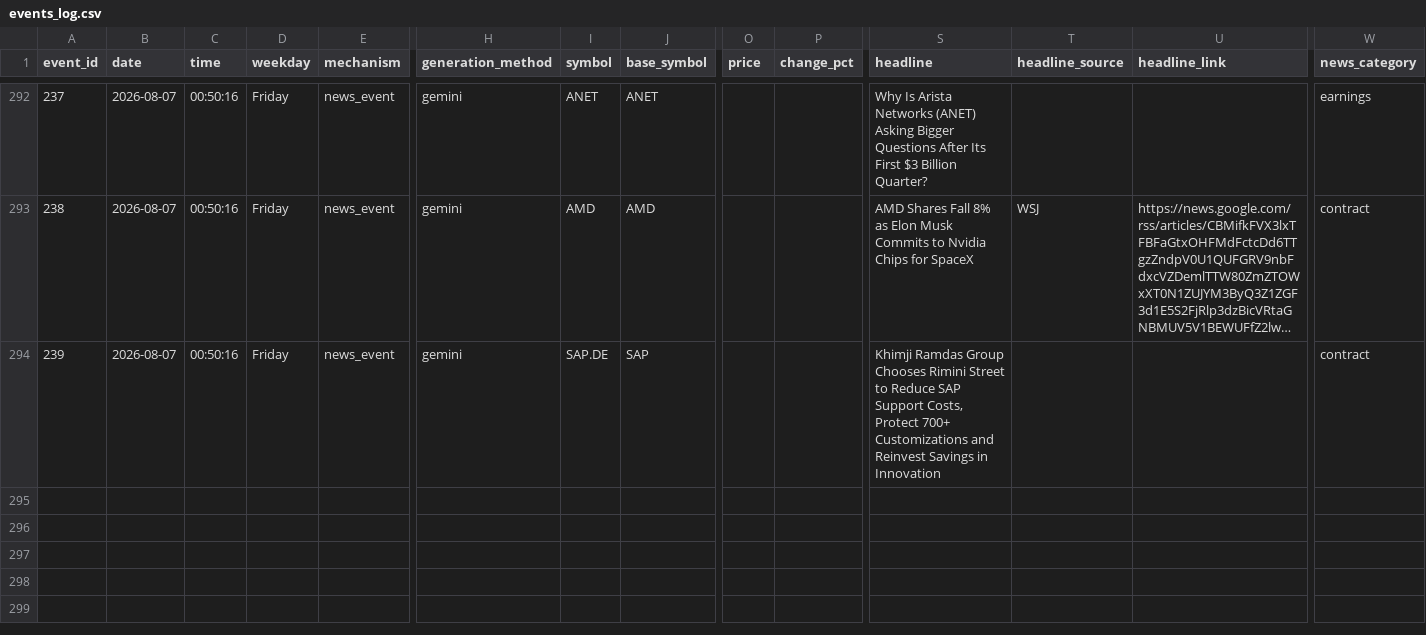
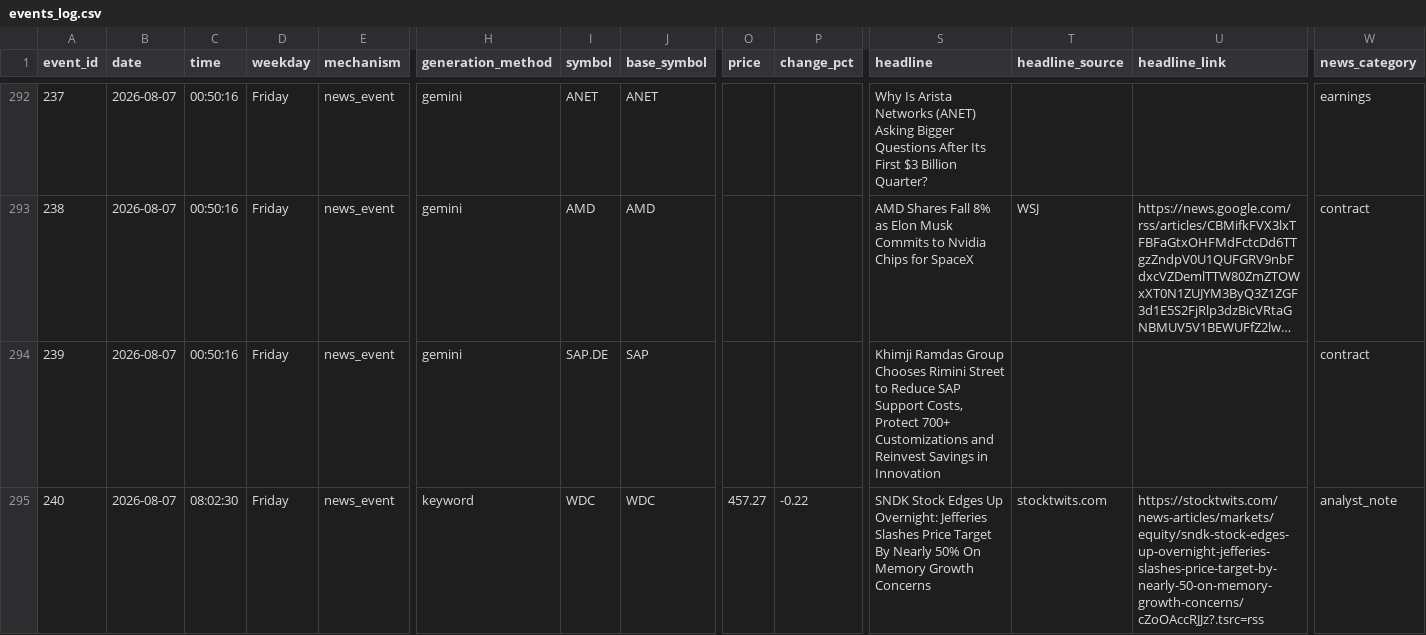
Before and after one commit to probablyproton/my_first_x_bot, a CSV file: events_log.csv, drawn as a sheet; only a part is shown, gaps mark what is left out; long unchanged cells end in …; rows hold the shown columns only; the diff names each change by its address in the sheet, - before the commit and + after, or states it on an @@ line.

```diff
--- a/events_log.csv
+++ b/events_log.csv
+row 295: 240 | 2026-08-07 | 08:02:30 | Friday | news_event | keyword | WDC | WDC | 457.27 | -0.22 | SNDK Stock Edges Up Overnight: Jefferies Slashes Price Target By Nearly 50% On Memory Growth Concerns | stocktwits.com | https://stocktwits.com/news-articles/markets/equity/sndk-stock-edges-up-overnight-jefferies-slashes-price-target-by-nearly-50-on-memory-growth-concerns/cZoOAccRJJz?.tsrc=rss | analyst_note
```
Also changed, not shown: 1 other file.
